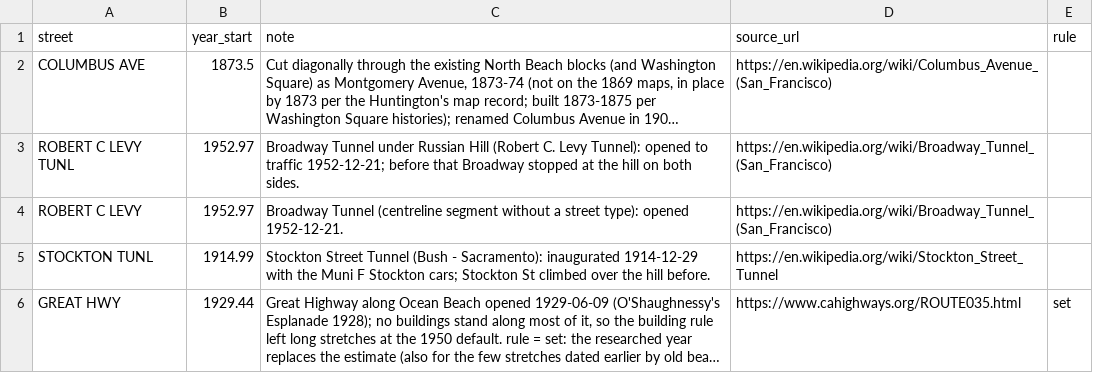
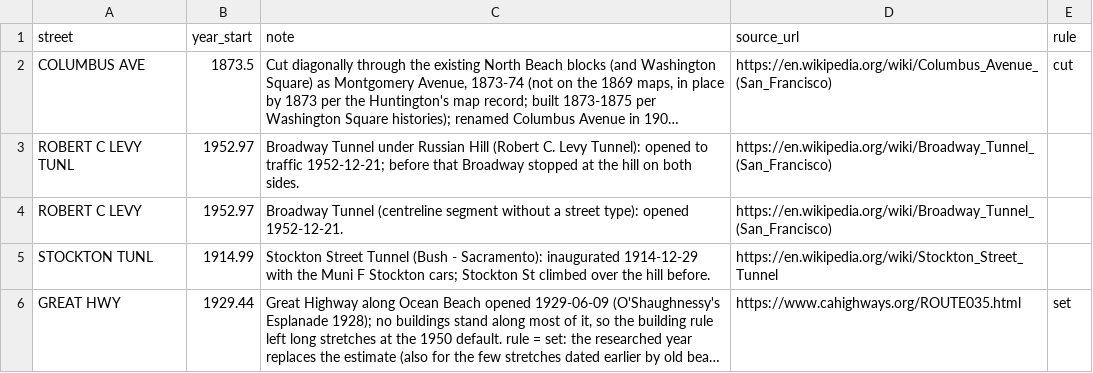
Before and after one commit to tjaffee99/bay, a CSV file: data/tables/street_dates.csv, drawn as a sheet; long unchanged cells end in …; the diff names each change by its address in the sheet, - before the commit and + after, or states it on an @@ line.

```diff
--- a/data/tables/street_dates.csv
+++ b/data/tables/street_dates.csv
-E2 (rule): (empty)
+E2 (rule): cut
```
Also changed, not shown: data/tables/landmarks.csv, 9 other files.
